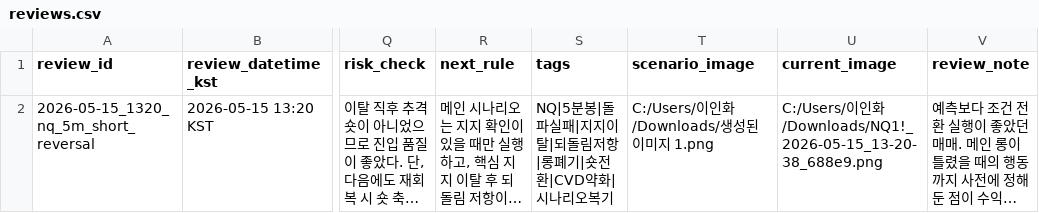
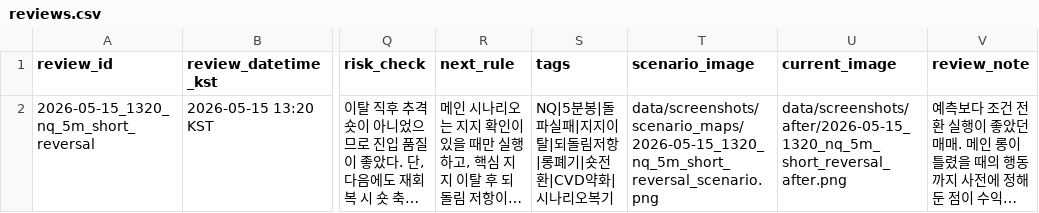
Before and after one commit to azaz4128-ops/claude-skills, a CSV file: nq-scenario-replay-db/data/reviews.csv, drawn as a sheet; only a part is shown, gaps mark what is left out; long unchanged cells end in …; the diff names each change by its address in the sheet, - before the commit and + after, or states it on an @@ line.

Commit message:
Store review screenshots in project

```diff
--- a/nq-scenario-replay-db/data/reviews.csv
+++ b/nq-scenario-replay-db/data/reviews.csv
-T2 (scenario_image): C:/Users/이인화/Downloads/생성된 이미지 1.png
+T2 (scenario_image): data/screenshots/scenario_maps/2026-05-15_1320_nq_5m_short_reversal_scenario.png
-U2 (current_image): C:/Users/이인화/Downloads/NQ1!_2026-05-15_13-20-38_688e9.png
+U2 (current_image): data/screenshots/after/2026-05-15_1320_nq_5m_short_reversal_after.png
```
Also changed, not shown: 2 other files.
